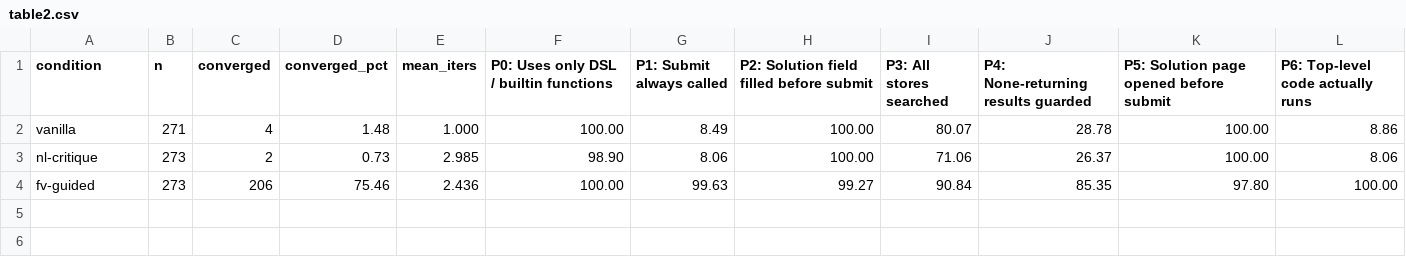
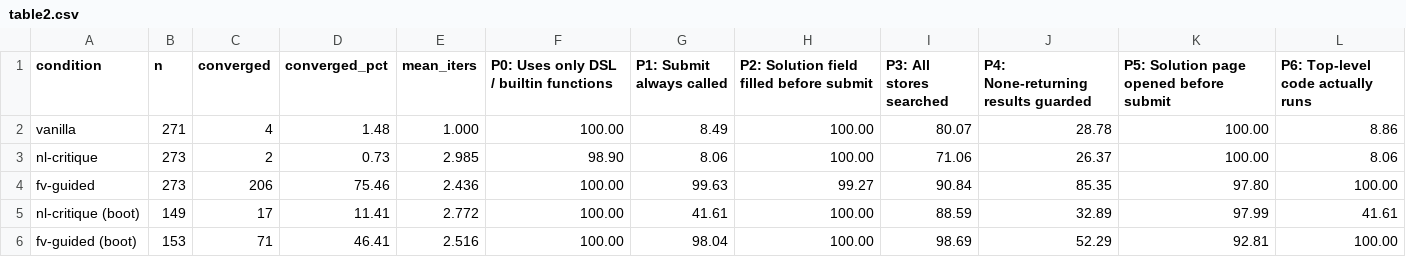
Before and after one commit to lallgroup/llm_stl_benchmark, a CSV file: formal_verification/results/experiments/table2.csv, drawn as a sheet; the diff names each change by its address in the sheet, - before the commit and + after, or states it on an @@ line.

Commit message:
bootstrap results + updated paper §2.2 with fair head-to-head
Bootstrap condition: reuse the team's example-augmented-prompt GPT-5.1 plans
as iter-0, so NL-critique and FV-guided start from the same plans used in
Table 1 of the paper. This controls for prompt-template differences and
gives an apples-to-apples comparison.

Results (partial: fv-guided n=153, nl-critique n=156/273):
  iter-0 alone:         11.4% converged
  nl-critique (boot):   11.4% converged  (Δ = 0  — identical to iter-0)
  fv-guided  (boot):    46.4% converged  (Δ = +35)

Per-property deltas for fv-guided boot:
  P1: 41% → 98%   P6: 41% → 100%   P3: 88% → 99%   P4: 33% → 52%

This confirms the from-scratch finding under a different starting point:
NL-critique adds nothing; FV-guided drives meaningful improvements.

aggregate_table2.py, plot_convergence.py updated to include the boot rows.
Figures 1 (convergence lines) and 2 (per-property bars) re-rendered with
both from-scratch (solid) and bootstrap (dashed) visualizations; copied
into paper/figures/ for direct inclusion.

```diff
--- a/formal_verification/results/experiments/table2.csv
+++ b/formal_verification/results/experiments/table2.csv
+row 5: nl-critique (boot) | 149 | 17 | 11.41 | 2.772 | 100.00 | 41.61 | 100.00 | 88.59 | 32.89 | 97.99 | 41.61
+row 6: fv-guided (boot) | 153 | 71 | 46.41 | 2.516 | 100.00 | 98.04 | 100.00 | 98.69 | 52.29 | 92.81 | 100.00
```
Also changed, not shown: 14 other files.
